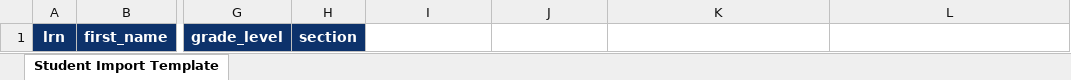
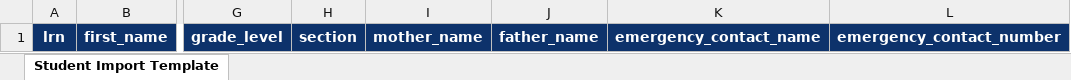
Before and after one commit to MendozaCPE/Senas_TeacherWebDashboard, an Excel workbook: public/templates/SEÑAS_Excel_Student_Import.xlsx, sheet Student Import Template, drawn as a sheet; only a part is shown, gaps mark what is left out; values as stored, in another font and other column widths than the file's, no borders; the diff names each change by its address in the sheet, - before the commit and + after, or states it on an @@ line.

```diff
--- a/public/templates/SEÑAS_Excel_Student_Import.xlsx (sheet Student Import Template)
+++ b/public/templates/SEÑAS_Excel_Student_Import.xlsx (sheet Student Import Template)
-I1: (empty)
+I1: mother_name
-I1:L1 fill: none
+I1:L1 fill: #0D326B
-J1: (empty)
+J1: father_name
-K1: (empty)
+K1: emergency_contact_name
-L1: (empty)
+L1: emergency_contact_number
```
Also changed, not shown: 14 other files.
